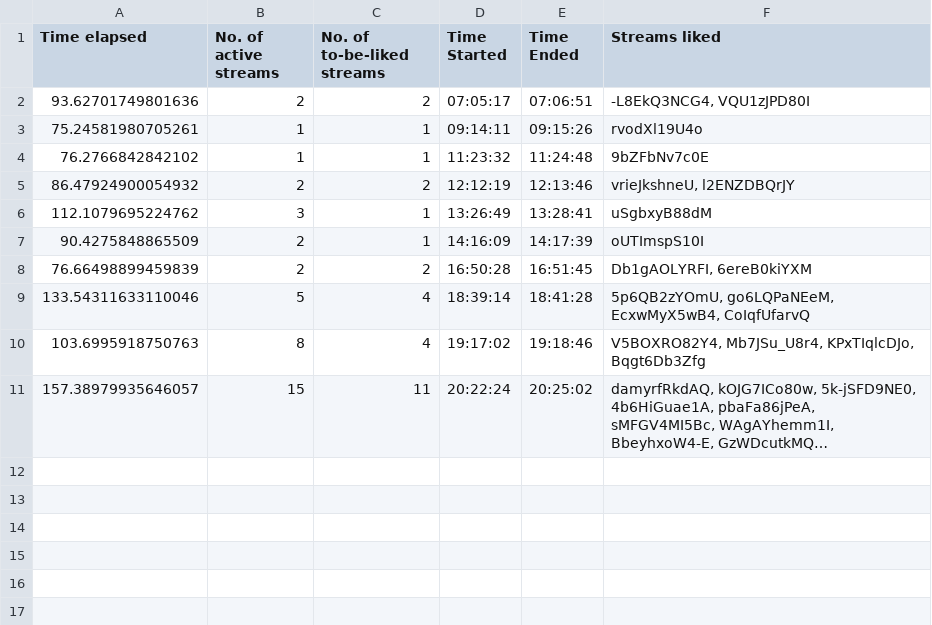
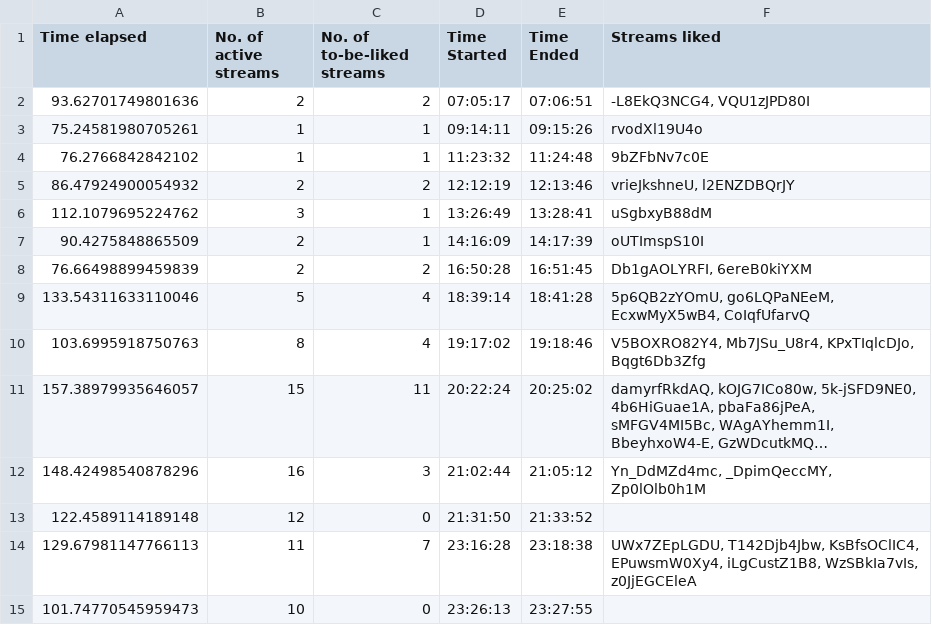
Before and after one commit to H-isaac23/Youtube-Streams-Liker, a CSV file: Stream data/stream_data 03-04-21.csv, drawn as a sheet; long unchanged cells end in …; the diff names each change by its address in the sheet, - before the commit and + after, or states it on an @@ line.

Commit message:
final stream data 3-4-21

```diff
--- a/Stream data/stream_data 03-04-21.csv
+++ b/Stream data/stream_data 03-04-21.csv
+row 12: 148.42498540878296 | 16 | 3 | 21:02:44 | 21:05:12 | Yn_DdMZd4mc, _DpimQeccMY, Zp0lOlb0h1M
+row 13: 122.4589114189148 | 12 | 0 | 21:31:50 | 21:33:52
+row 14: 129.67981147766113 | 11 | 7 | 23:16:28 | 23:18:38 | UWx7ZEpLGDU, T142Djb4Jbw, KsBfsOClIC4, EPuwsmW0Xy4, iLgCustZ1B8, WzSBkIa7vIs, z0JjEGCEleA
+row 15: 101.74770545959473 | 10 | 0 | 23:26:13 | 23:27:55
```
